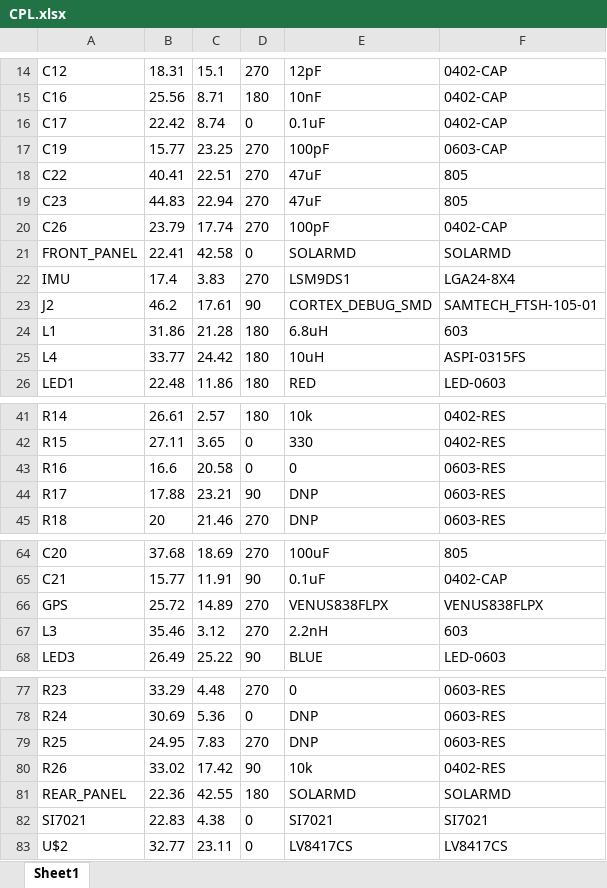
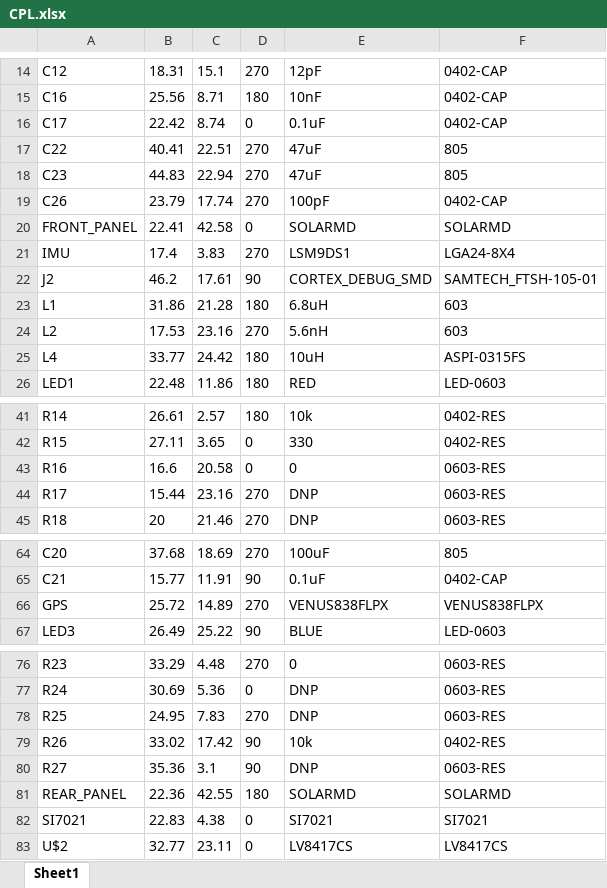
Before and after one commit to vha3/Monarch-Board, an Excel workbook: CPL/CPL.xlsx, sheet Sheet1, drawn as a sheet; only a part is shown, gaps mark what is left out; values as stored, in another font and other column widths than the file's, no borders; removed rows and columns are numbered as before the commit, all else as after; the diff names each change by its address in the sheet, - before the commit and + after, or states it on an @@ line.

```diff
--- a/CPL/CPL.xlsx (sheet Sheet1)
+++ b/CPL/CPL.xlsx (sheet Sheet1)
-row 17: C19 | 15.77 | 23.25 | 270 | 100pF | 0603-CAP
+row 24: L2 | 17.53 | 23.16 | 270 | 5.6nH | 603
-B44: 17.88
+B44: 15.44
-C44: 23.21
+C44: 23.16
-D44: 90
+D44: 270
-row 67: L3 | 35.46 | 3.12 | 270 | 2.2nH | 603
+row 80: R27 | 35.36 | 3.1 | 90 | DNP | 0603-RES
```
Also changed, not shown: BOM/BOM.xlsx, 28 other files.
